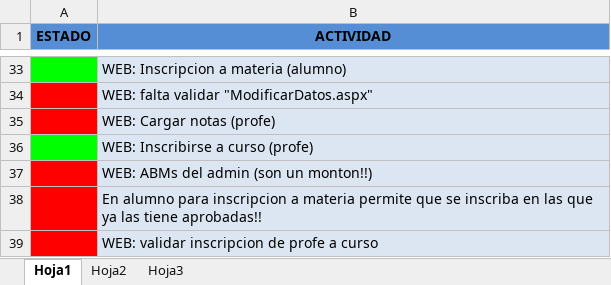
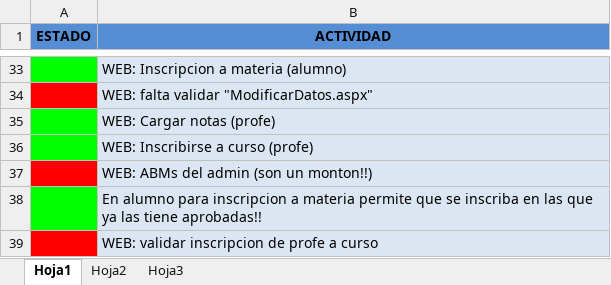
Before and after one commit to FabricioMarrone/Proyecto-NET-TP2, an Excel workbook: TODO LIST.xlsx, sheet Hoja1, drawn as a sheet; only a part is shown, gaps mark what is left out; values as stored, in another font and other column widths than the file's, no borders; the diff names each change by its address in the sheet, - before the commit and + after, or states it on an @@ line.

Commit message:
TODO update

```diff
--- a/TODO LIST.xlsx (sheet Hoja1)
+++ b/TODO LIST.xlsx (sheet Hoja1)
-A35 fill: #FF0000
+A35 fill: #00FF00
-A38 fill: #FF0000
+A38 fill: #00FF00
```
